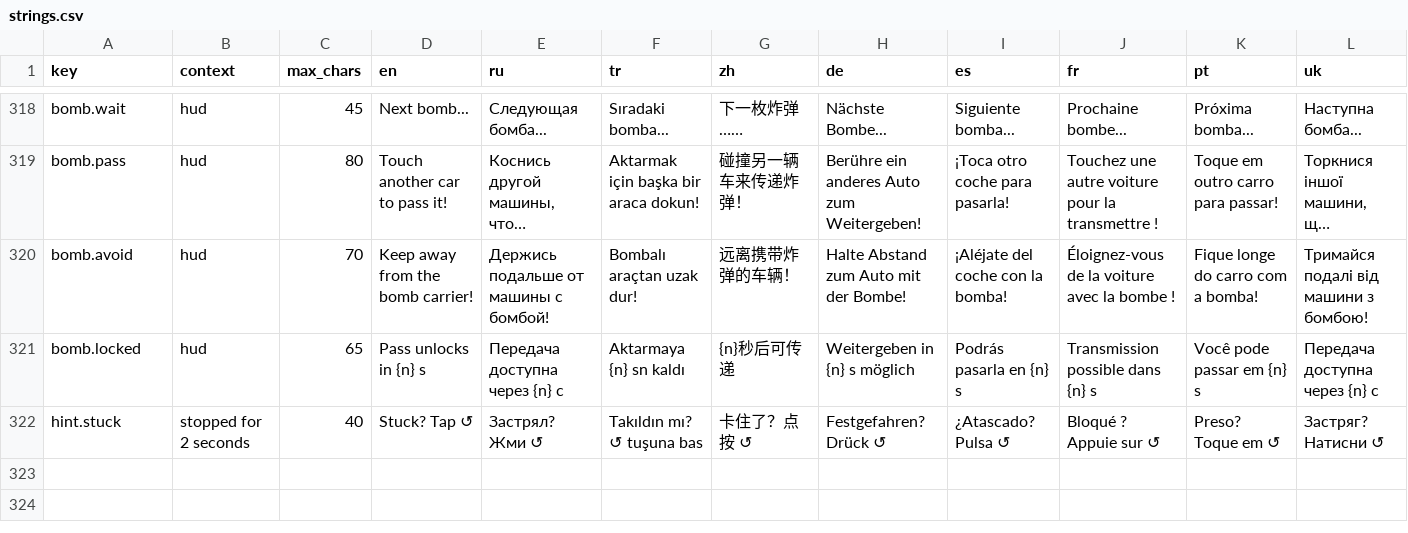
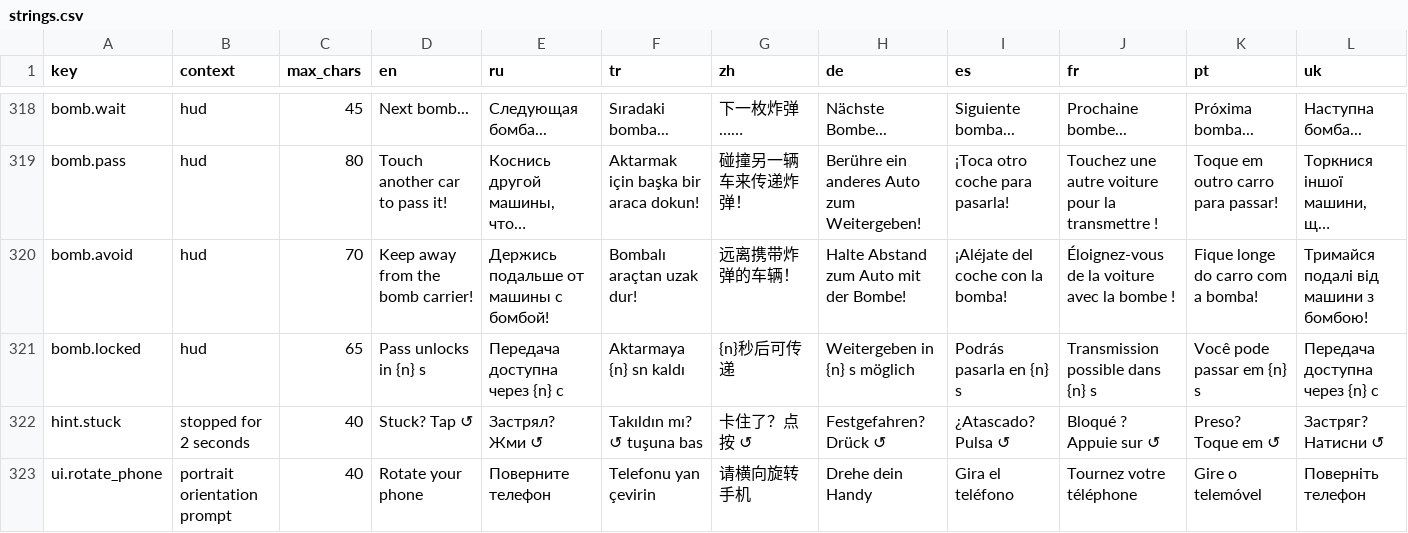
Before and after one commit to yuryjin/CarsGame, a CSV file: Assets/CarsGame/Localization/Source/strings.csv, drawn as a sheet; only a part is shown, gaps mark what is left out; long unchanged cells end in ….

```diff
--- a/Assets/CarsGame/Localization/Source/strings.csv
+++ b/Assets/CarsGame/Localization/Source/strings.csv
@@ -349 +349,2 @@ bomb.locked,hud,65,Pass unlocks in {n} s,Передача доступна че
 hint.stuck,stopped for 2 seconds,40,Stuck? Tap ↺,Застрял? Жми ↺,Takıldın mı? ↺ tuşuna bas,卡住了？点按 ↺,Festgefahren? Drück ↺,¿Atascado? Pulsa ↺,Bloqué ? Appuie sur ↺,Preso? Toque em ↺,Застряг? Натисни ↺
+ui.rotate_phone,portrait orientation prompt,40,Rotate your phone,Поверните телефон,Telefonu yan çevirin,请横向旋转手机,Drehe dein Handy,Gira el teléfono,Tournez votre téléphone,Gire o telemóvel,Поверніть телефон
```
Also changed, not shown: 8 other files.
